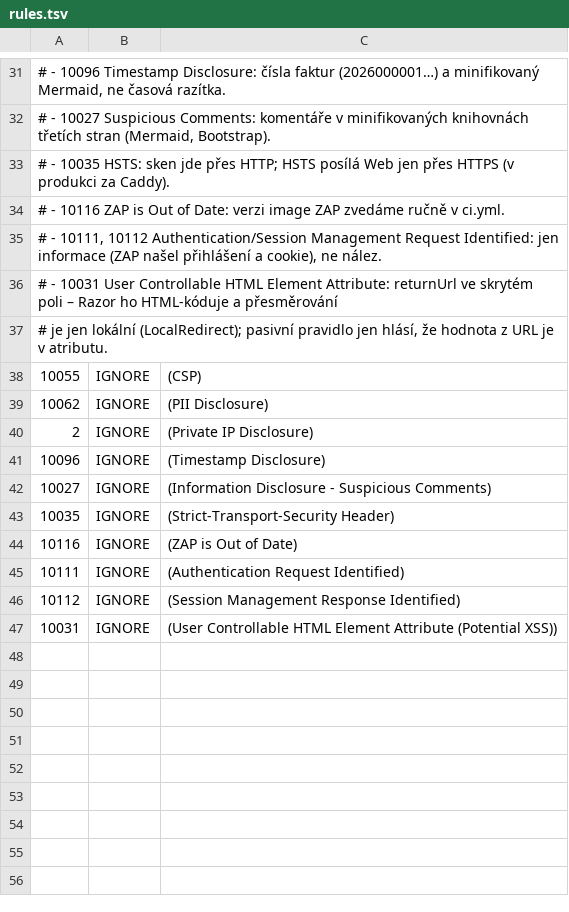
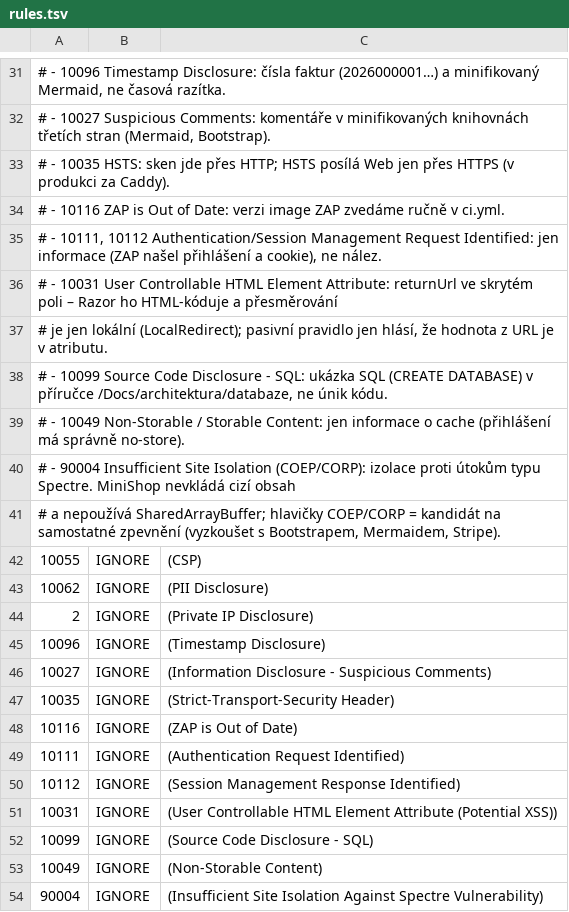
Before and after one commit to ftichy/MiniShop, a TSV file: .github/zap/rules.tsv, drawn as a sheet; only a part is shown, gaps mark what is left out.

```diff
--- a/.github/zap/rules.tsv
+++ b/.github/zap/rules.tsv
@@ -37,2 +37,6 @@
 #   je jen lokální (LocalRedirect); pasivní pravidlo jen hlásí, že hodnota z URL je v atributu.
+# - 10099 Source Code Disclosure - SQL: ukázka SQL (CREATE DATABASE) v příručce /Docs/architektura/databaze, ne únik kódu.
+# - 10049 Non-Storable / Storable Content: jen informace o cache (přihlášení má správně no-store).
+# - 90004 Insufficient Site Isolation (COEP/CORP): izolace proti útokům typu Spectre. MiniShop nevkládá cizí obsah
+#   a nepoužívá SharedArrayBuffer; hlavičky COEP/CORP = kandidát na samostatné zpevnění (vyzkoušet s Bootstrapem, Mermaidem, Stripe).
 10055	IGNORE	(CSP)
@@ -47 +51,4 @@
 10031	IGNORE	(User Controllable HTML Element Attribute (Potential XSS))
+10099	IGNORE	(Source Code Disclosure - SQL)
+10049	IGNORE	(Non-Storable Content)
+90004	IGNORE	(Insufficient Site Isolation Against Spectre Vulnerability)
```
Also changed, not shown: 2 other files.
